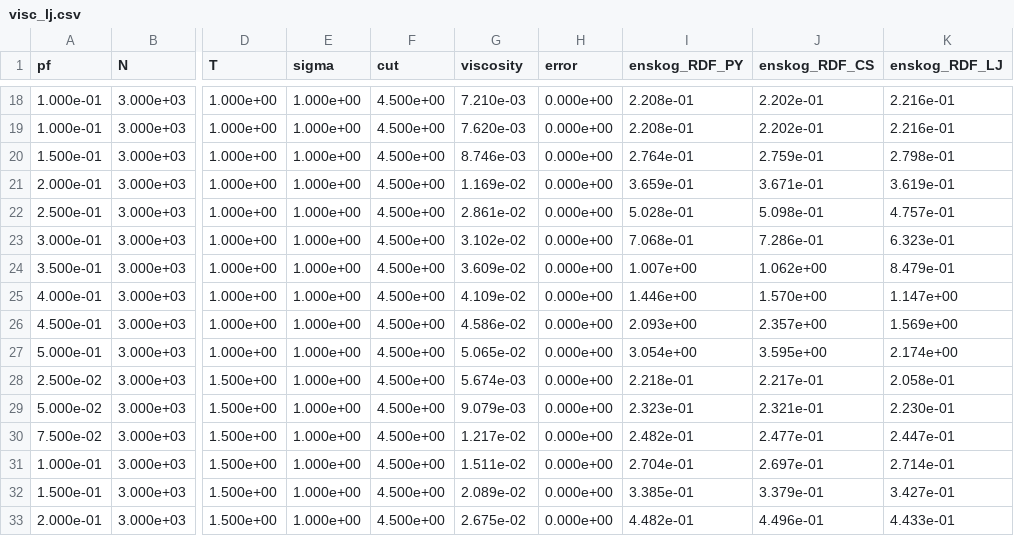
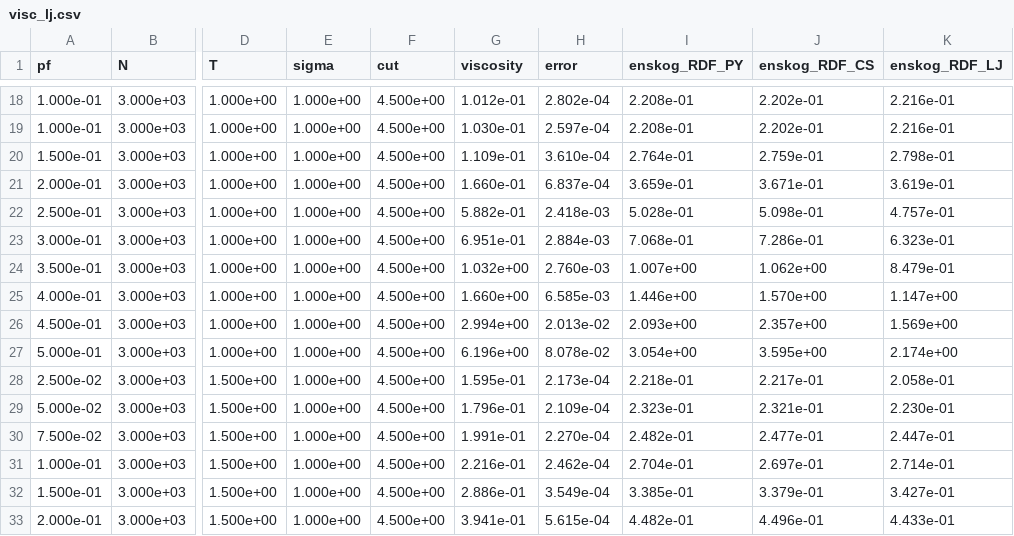
Before and after one commit to jonasbue/MD_viscosity, a CSV file: data/processed/visc_lj.csv, drawn as a sheet; only a part is shown, gaps mark what is left out; the diff covers the shown part only; the diff names each change by its address in the sheet, - before the commit and + after, or states it on an @@ line.

```diff
--- a/data/processed/visc_lj.csv
+++ b/data/processed/visc_lj.csv
-G18 (viscosity): 7.210e-03
+G18 (viscosity): 1.012e-01
-H18 (error): 0.000e+00
+H18 (error): 2.802e-04
-G19 (viscosity): 7.620e-03
+G19 (viscosity): 1.030e-01
-H19 (error): 0.000e+00
+H19 (error): 2.597e-04
-G20 (viscosity): 8.746e-03
+G20 (viscosity): 1.109e-01
-H20 (error): 0.000e+00
+H20 (error): 3.610e-04
-G21 (viscosity): 1.169e-02
+G21 (viscosity): 1.660e-01
-H21 (error): 0.000e+00
+H21 (error): 6.837e-04
-G22 (viscosity): 2.861e-02
+G22 (viscosity): 5.882e-01
-H22 (error): 0.000e+00
+H22 (error): 2.418e-03
-G23 (viscosity): 3.102e-02
+G23 (viscosity): 6.951e-01
-H23 (error): 0.000e+00
+H23 (error): 2.884e-03
-G24 (viscosity): 3.609e-02
+G24 (viscosity): 1.032e+00
-H24 (error): 0.000e+00
+H24 (error): 2.760e-03
-G25 (viscosity): 4.109e-02
+G25 (viscosity): 1.660e+00
-H25 (error): 0.000e+00
+H25 (error): 6.585e-03
-G26 (viscosity): 4.586e-02
+G26 (viscosity): 2.994e+00
-H26 (error): 0.000e+00
+H26 (error): 2.013e-02
-G27 (viscosity): 5.065e-02
+G27 (viscosity): 6.196e+00
-H27 (error): 0.000e+00
+H27 (error): 8.078e-02
-G28 (viscosity): 5.674e-03
+G28 (viscosity): 1.595e-01
-H28 (error): 0.000e+00
+H28 (error): 2.173e-04
-G29 (viscosity): 9.079e-03
+G29 (viscosity): 1.796e-01
-H29 (error): 0.000e+00
+H29 (error): 2.109e-04
-G30 (viscosity): 1.217e-02
+G30 (viscosity): 1.991e-01
-H30 (error): 0.000e+00
+H30 (error): 2.270e-04
-G31 (viscosity): 1.511e-02
+G31 (viscosity): 2.216e-01
-H31 (error): 0.000e+00
+H31 (error): 2.462e-04
-G32 (viscosity): 2.089e-02
+G32 (viscosity): 2.886e-01
-H32 (error): 0.000e+00
+H32 (error): 3.549e-04
-G33 (viscosity): 2.675e-02
+G33 (viscosity): 3.941e-01
-H33 (error): 0.000e+00
+H33 (error): 5.615e-04
```
Also changed, not shown: 68 edited cells elsewhere in this file, 11 other files.
